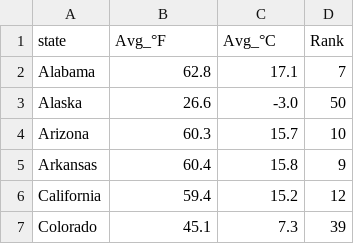
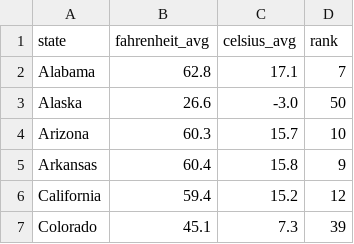
Before and after one commit to kkcp-dsi/CraftBeerRatingsAnalysis, a CSV file: data/us_avg_temperature_by_state.csv, drawn as a sheet; only a part is shown.

```diff
--- a/data/us_avg_temperature_by_state.csv
+++ b/data/us_avg_temperature_by_state.csv
@@ -1,2 +1,2 @@
-state,Avg_°F,Avg_°C,Rank
+state,fahrenheit_avg,celsius_avg,rank
 Alabama,62.8,17.1,7
```
Also changed, not shown: 2 other files.
